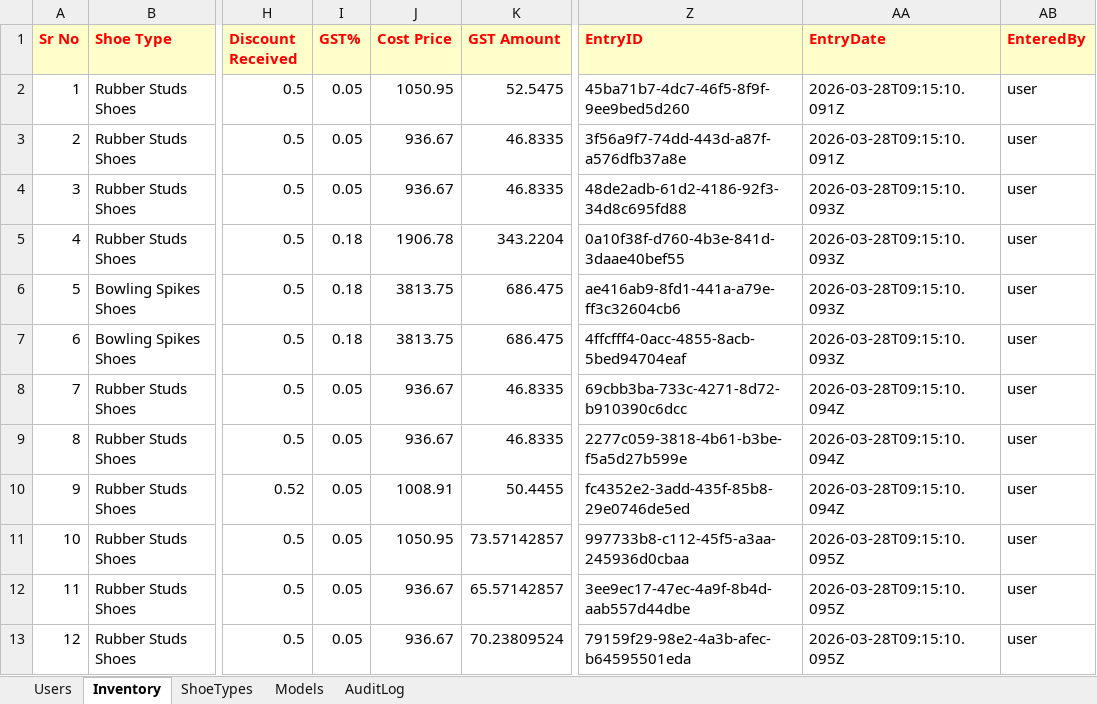
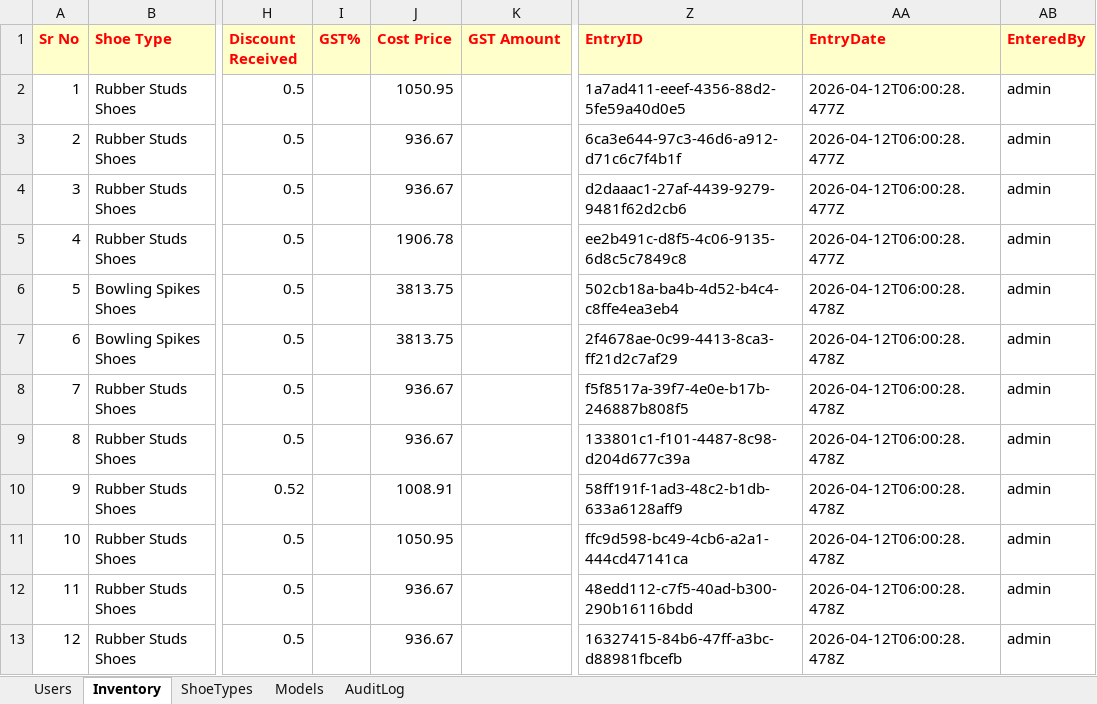
Before and after one commit to pradyumn8/D9-Shoes-Sales, an Excel workbook: server/data/inventory.xlsx, sheet Inventory, drawn as a sheet; only a part is shown, gaps mark what is left out; values as stored, in another font and other column widths than the file's, no borders; the diff covers the shown part only; the diff names each change by its address in the sheet, - before the commit and + after, or states it on an @@ line.

```diff
--- a/server/data/inventory.xlsx (sheet Inventory)
+++ b/server/data/inventory.xlsx (sheet Inventory)
-I2:I4 (GST%): 0.05
+I2:I4 (GST%): (empty)
-K2 (GST Amount): 52.5475
+K2 (GST Amount): (empty)
-Z2 (EntryID): 45ba71b7-4dc7-46f5-8f9f-9ee9bed5d260
+Z2 (EntryID): 1a7ad411-eeef-4356-88d2-5fe59a40d0e5
-AA2:AA3 (EntryDate): 2026-03-28T09:15:10.091Z
+AA2:AA3 (EntryDate): 2026-04-12T06:00:28.477Z
-AB2:AB13 (EnteredBy): user
+AB2:AB13 (EnteredBy): admin
-K3:K4 (GST Amount): 46.8335
+K3:K4 (GST Amount): (empty)
-Z3 (EntryID): 3f56a9f7-74dd-443d-a87f-a576dfb37a8e
+Z3 (EntryID): 6ca3e644-97c3-46d6-a912-d71c6c7f4b1f
-Z4 (EntryID): 48de2adb-61d2-4186-92f3-34d8c695fd88
+Z4 (EntryID): d2daaac1-27af-4439-9279-9481f62d2cb6
-AA4:AA5 (EntryDate): 2026-03-28T09:15:10.093Z
+AA4:AA5 (EntryDate): 2026-04-12T06:00:28.477Z
-I5:I7 (GST%): 0.18
+I5:I7 (GST%): (empty)
-K5 (GST Amount): 343.2204
+K5 (GST Amount): (empty)
-Z5 (EntryID): 0a10f38f-d760-4b3e-841d-3daae40bef55
+Z5 (EntryID): ee2b491c-d8f5-4c06-9135-6d8c5c7849c8
-K6:K7 (GST Amount): 686.475
+K6:K7 (GST Amount): (empty)
-Z6 (EntryID): ae416ab9-8fd1-441a-a79e-ff3c32604cb6
+Z6 (EntryID): 502cb18a-ba4b-4d52-b4c4-c8ffe4ea3eb4
-AA6:AA7 (EntryDate): 2026-03-28T09:15:10.093Z
+AA6:AA7 (EntryDate): 2026-04-12T06:00:28.478Z
-Z7 (EntryID): 4ffcfff4-0acc-4855-8acb-5bed94704eaf
+Z7 (EntryID): 2f4678ae-0c99-4413-8ca3-ff21d2c7af29
-I8:I13 (GST%): 0.05
+I8:I13 (GST%): (empty)
-K8:K9 (GST Amount): 46.8335
+K8:K9 (GST Amount): (empty)
-Z8 (EntryID): 69cbb3ba-733c-4271-8d72-b910390c6dcc
+Z8 (EntryID): f5f8517a-39f7-4e0e-b17b-246887b808f5
-AA8:AA10 (EntryDate): 2026-03-28T09:15:10.094Z
+AA8:AA10 (EntryDate): 2026-04-12T06:00:28.478Z
-Z9 (EntryID): 2277c059-3818-4b61-b3be-f5a5d27b599e
+Z9 (EntryID): 133801c1-f101-4487-8c98-d204d677c39a
-K10 (GST Amount): 50.4455
+K10 (GST Amount): (empty)
-Z10 (EntryID): fc4352e2-3add-435f-85b8-29e0746de5ed
+Z10 (EntryID): 58ff191f-1ad3-48c2-b1db-633a6128aff9
-K11 (GST Amount): 73.57142857
+K11 (GST Amount): (empty)
-Z11 (EntryID): 997733b8-c112-45f5-a3aa-245936d0cbaa
+Z11 (EntryID): ffc9d598-bc49-4cb6-a2a1-444cd47141ca
-AA11:AA13 (EntryDate): 2026-03-28T09:15:10.095Z
+AA11:AA13 (EntryDate): 2026-04-12T06:00:28.478Z
-K12 (GST Amount): 65.57142857
+K12 (GST Amount): (empty)
-Z12 (EntryID): 3ee9ec17-47ec-4a9f-8b4d-aab557d44dbe
+Z12 (EntryID): 48edd112-c7f5-40ad-b300-290b16116bdd
-K13 (GST Amount): 70.23809524
+K13 (GST Amount): (empty)
-Z13 (EntryID): 79159f29-98e2-4a3b-afec-b64595501eda
+Z13 (EntryID): 16327415-84b6-47ff-a3bc-d88981fbcefb
```
Also changed, not shown: 1369 edited cells and cell formats elsewhere in this sheet, sheet AuditLog, sheet Users, 11 other files.
